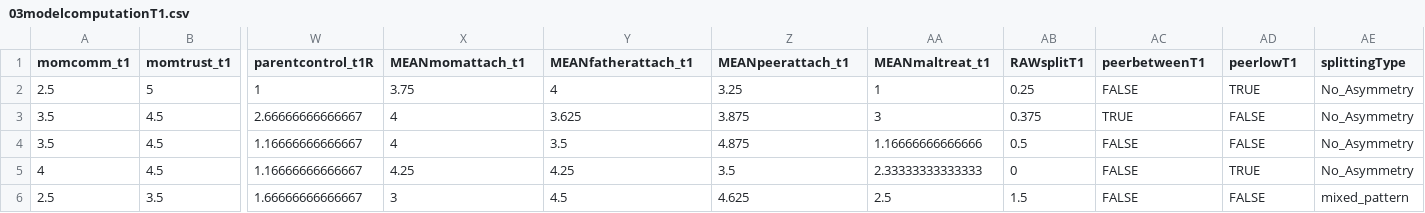
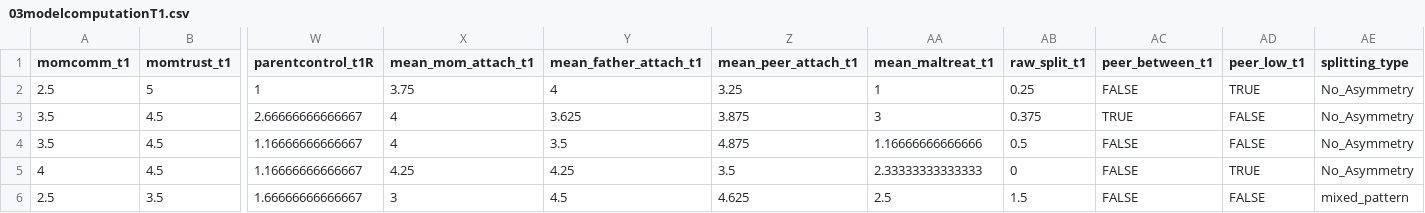
Before and after one commit to raygreenberg/attachment-model, a CSV file: data/03modelcomputationT1.csv, drawn as a sheet; only a part is shown, gaps mark what is left out; the diff names each change by its address in the sheet, - before the commit and + after, or states it on an @@ line.

Commit message:
Add splitting model variables and classifications

```diff
--- a/data/03modelcomputationT1.csv
+++ b/data/03modelcomputationT1.csv
-X1: MEANmomattach_t1
+X1: mean_mom_attach_t1
-Y1: MEANfatherattach_t1
+Y1: mean_father_attach_t1
-Z1: MEANpeerattach_t1
+Z1: mean_peer_attach_t1
-AA1: MEANmaltreat_t1
+AA1: mean_maltreat_t1
-AB1: RAWsplitT1
+AB1: raw_split_t1
-AC1: peerbetweenT1
+AC1: peer_between_t1
-AD1: peerlowT1
+AD1: peer_low_t1
-AE1: splittingType
+AE1: splitting_type
```
